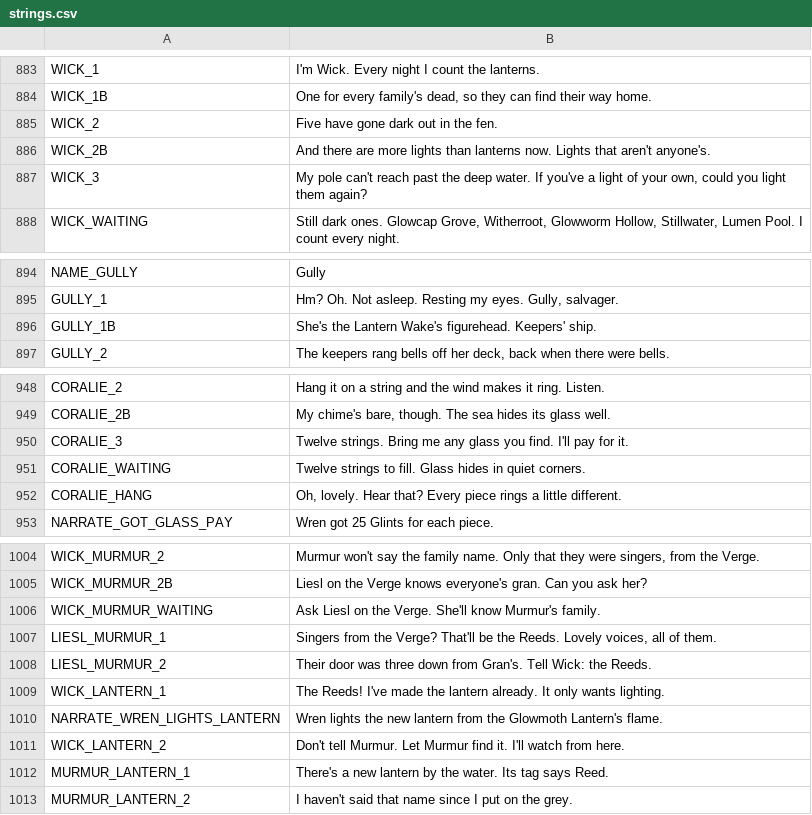
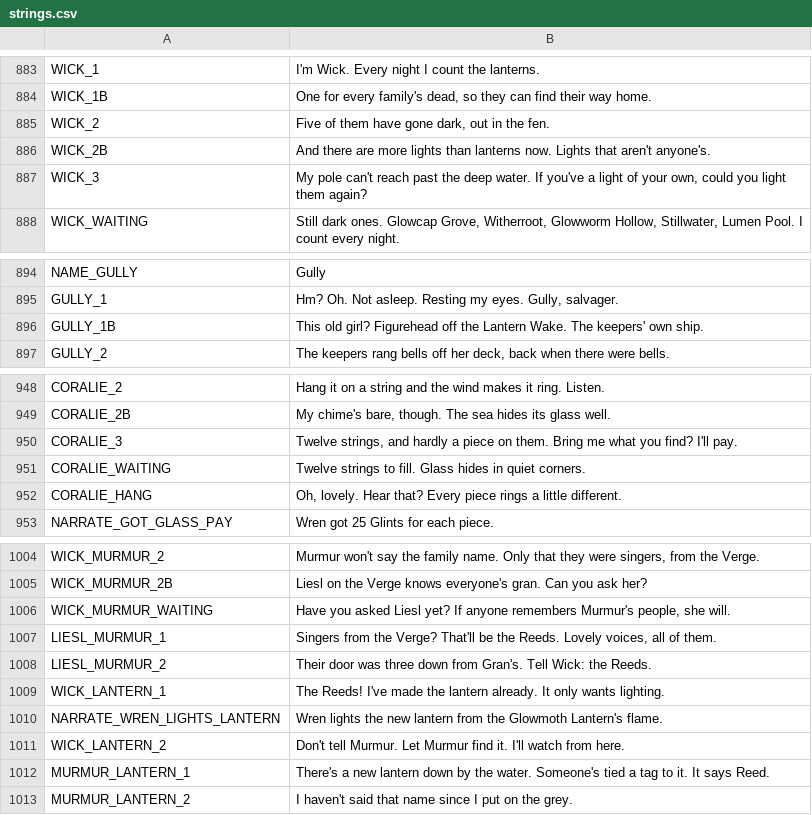
Before and after one commit to ashciraulo/Leviathan, a CSV file: locale/strings.csv, drawn as a sheet; only a part is shown, gaps mark what is left out; the diff covers the shown part only.

```diff
--- a/locale/strings.csv
+++ b/locale/strings.csv
@@ -884,3 +884,3 @@ WICK_1,"I'm Wick. Every night I count the lanterns."
 WICK_1B,"One for every family's dead, so they can find their way home."
-WICK_2,"Five have gone dark out in the fen."
+WICK_2,"Five of them have gone dark, out in the fen."
 WICK_2B,"And there are more lights than lanterns now. Lights that aren't anyone's."
@@ -895,3 +895,3 @@ NAME_GULLY,Gully
 GULLY_1,"Hm? Oh. Not asleep. Resting my eyes. Gully, salvager."
-GULLY_1B,"She's the Lantern Wake's figurehead. Keepers' ship."
+GULLY_1B,"This old girl? Figurehead off the Lantern Wake. The keepers' own ship."
 GULLY_2,"The keepers rang bells off her deck, back when there were bells."
@@ -949,3 +949,3 @@ CORALIE_2,"Hang it on a string and the wind makes it ring. Listen."
 CORALIE_2B,"My chime's bare, though. The sea hides its glass well."
-CORALIE_3,"Twelve strings. Bring me any glass you find. I'll pay for it."
+CORALIE_3,"Twelve strings, and hardly a piece on them. Bring me what you find? I'll pay."
 CORALIE_WAITING,"Twelve strings to fill. Glass hides in quiet corners."
@@ -1005,3 +1005,3 @@ WICK_MURMUR_2,"Murmur won't say the family name. Only that they were singers, fr
 WICK_MURMUR_2B,"Liesl on the Verge knows everyone's gran. Can you ask her?"
-WICK_MURMUR_WAITING,"Ask Liesl on the Verge. She'll know Murmur's family."
+WICK_MURMUR_WAITING,"Have you asked Liesl yet? If anyone remembers Murmur's people, she will."
 LIESL_MURMUR_1,"Singers from the Verge? That'll be the Reeds. Lovely voices, all of them."
@@ -1011,3 +1011,3 @@ NARRATE_WREN_LIGHTS_LANTERN,Wren lights the new lantern from the Glowmoth Lanter
 WICK_LANTERN_2,"Don't tell Murmur. Let Murmur find it. I'll watch from here."
-MURMUR_LANTERN_1,"There's a new lantern by the water. Its tag says Reed."
+MURMUR_LANTERN_1,"There's a new lantern down by the water. Someone's tied a tag to it. It says Reed."
 MURMUR_LANTERN_2,"I haven't said that name since I put on the grey."
```
Also changed, not shown: 23 edited cells elsewhere in this file.
